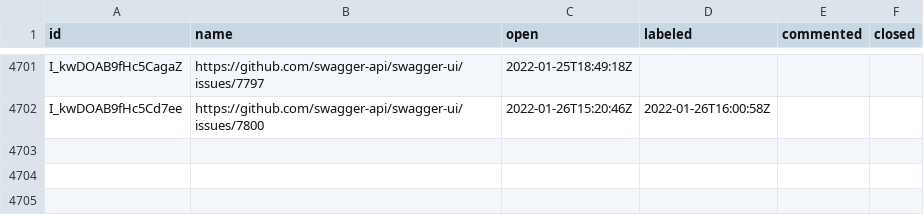
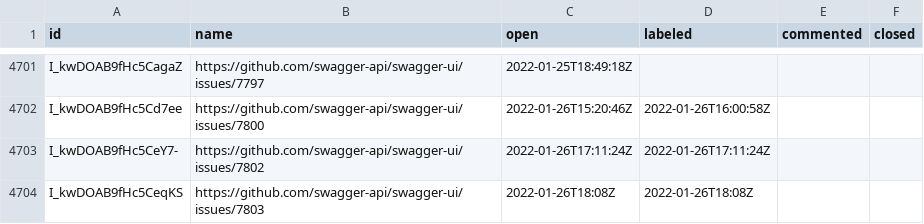
Before and after one commit to SmartBear/swagger-oselvar-metrics, a CSV file: data/swagger-api/swagger-ui/issues.csv, drawn as a sheet; only a part is shown, gaps mark what is left out.

```diff
--- a/data/swagger-api/swagger-ui/issues.csv
+++ b/data/swagger-api/swagger-ui/issues.csv
@@ -4702 +4702,3 @@ I_kwDOAB9fHc5CagaZ,https://github.com/swagger-api/swagger-ui/issues/7797,2022-01
 I_kwDOAB9fHc5Cd7ee,https://github.com/swagger-api/swagger-ui/issues/7800,2022-01-26T15:20:46Z,2022-01-26T16:00:58Z,,
+I_kwDOAB9fHc5CeY7-,https://github.com/swagger-api/swagger-ui/issues/7802,2022-01-26T17:11:24Z,2022-01-26T17:11:24Z,,
+I_kwDOAB9fHc5CeqKS,https://github.com/swagger-api/swagger-ui/issues/7803,2022-01-26T18:08Z,2022-01-26T18:08Z,,
```
Also changed, not shown: data/swagger-api/swagger-codegen/issues.csv.
